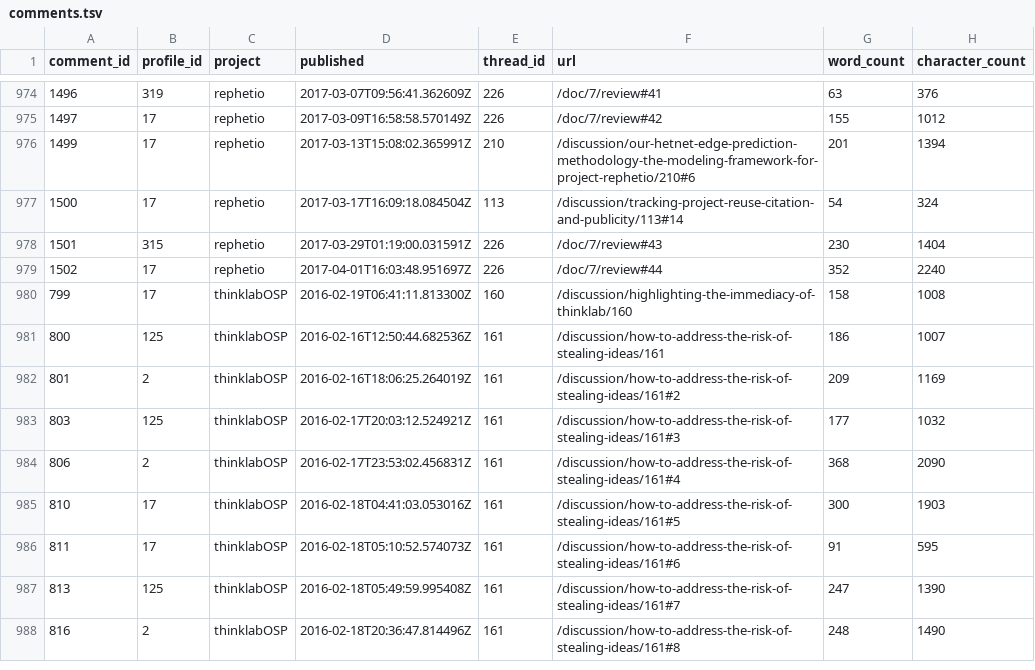
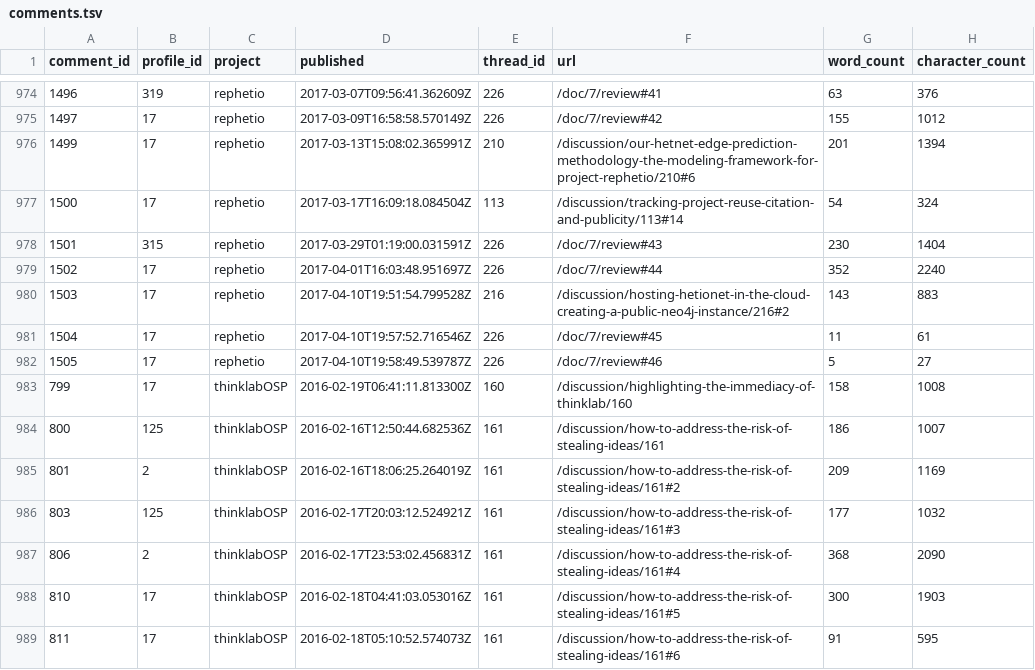
Before and after one commit to dhimmel/thinklytics, a TSV file: process/table/comments.tsv, drawn as a sheet; only a part is shown, gaps mark what is left out; the shorter side is filled out with more unchanged rows.

Commit message:
Auto-export all projects on 2017-04-10
Created by Travis CI build number 275 and job number 275.1.
https://travis-ci.org/dhimmel/thinklytics/builds/220746983
https://travis-ci.org/dhimmel/thinklytics/jobs/220746984

Committed on 2017-04-10T22:18:47+0000.

```diff
--- a/process/table/comments.tsv
+++ b/process/table/comments.tsv
@@ -979,2 +979,5 @@ comment_id	profile_id	project	published	thread_id	url	word_count	character_count
 1502	17	rephetio	2017-04-01T16:03:48.951697Z	226	/doc/7/review#44	352	2240
+1503	17	rephetio	2017-04-10T19:51:54.799528Z	216	/discussion/hosting-hetionet-in-the-cloud-creating-a-public-neo4j-instance/216#2	143	883
+1504	17	rephetio	2017-04-10T19:57:52.716546Z	226	/doc/7/review#45	11	61
+1505	17	rephetio	2017-04-10T19:58:49.539787Z	226	/doc/7/review#46	5	27
 799	17	thinklabOSP	2016-02-19T06:41:11.813300Z	160	/discussion/highlighting-the-immediacy-of-thinklab/160	158	1008
```
Also changed, not shown: process/table/citations.tsv, process/table/documents.tsv, 12 other files.
